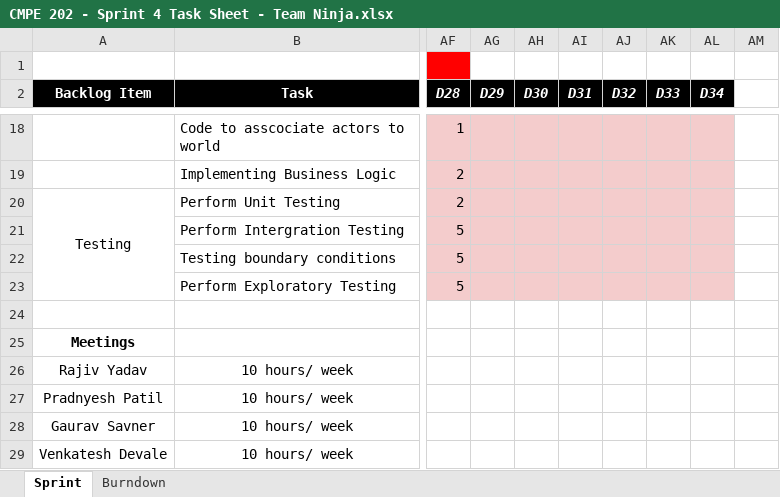
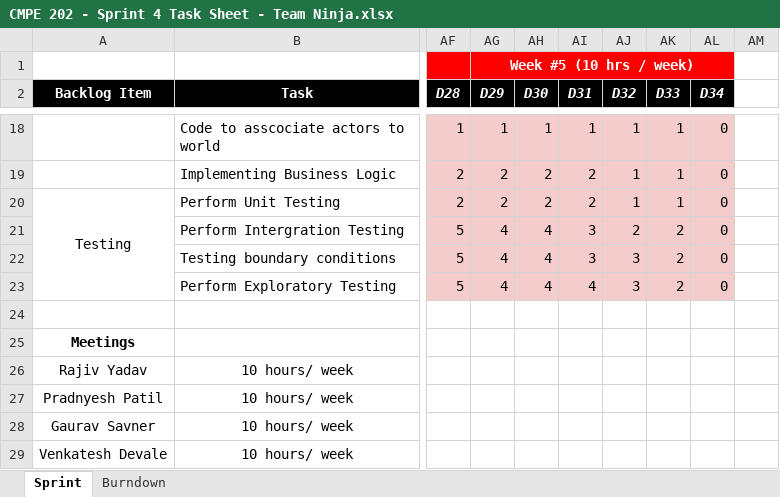
Before and after one commit to nguyensjsu/sp18-202-ninja, an Excel workbook: CMPE 202 - Sprint 4 Task Sheet - Team Ninja.xlsx, sheet Sprint, drawn as a sheet; only a part is shown, gaps mark what is left out; values as stored, in another font and other column widths than the file's, no borders; the diff covers the shown part only; the diff names each change by its address in the sheet, - before the commit and + after, or states it on an @@ line.

```diff
--- a/CMPE 202 - Sprint 4 Task Sheet - Team Ninja.xlsx (sheet Sprint)
+++ b/CMPE 202 - Sprint 4 Task Sheet - Team Ninja.xlsx (sheet Sprint)
-AG1 (D29): (empty)
+AG1 (D29): Week #5 (10 hrs / week)
-AG1 fill: none
+AG1 fill: #FF0000
+AG1:AL1 merged
-AG18 (D29): (empty)
+AG18 (D29): 1
-AH18 (D30): (empty)
+AH18 (D30): 1
-AI18 (D31): (empty)
+AI18 (D31): 1
-AJ18:AJ20 (D32): (empty)
+AJ18:AJ20 (D32): 1
-AK18:AK20 (D33): (empty)
+AK18:AK20 (D33): 1
-AL18:AL23 (D34): (empty)
+AL18:AL23 (D34): 0
-AG19:AG20 (D29): (empty)
+AG19:AG20 (D29): 2
-AH19:AH20 (D30): (empty)
+AH19:AH20 (D30): 2
-AI19:AI20 (D31): (empty)
+AI19:AI20 (D31): 2
-AG21:AG23 (D29): (empty)
+AG21:AG23 (D29): 4
-AH21:AH23 (D30): (empty)
+AH21:AH23 (D30): 4
-AI21:AI22 (D31): (empty)
+AI21:AI22 (D31): 3
-AJ21 (D32): (empty)
+AJ21 (D32): 2
-AK21:AK23 (D33): (empty)
+AK21:AK23 (D33): 2
-AJ22:AJ23 (D32): (empty)
+AJ22:AJ23 (D32): 3
-AI23 (D31): (empty)
+AI23 (D31): 4
```
Also changed, not shown: 84 edited cells elsewhere in this sheet, charts or pictures, 10 other files.
